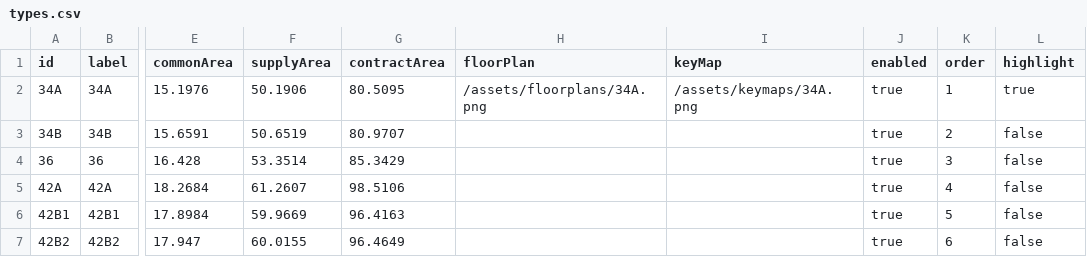
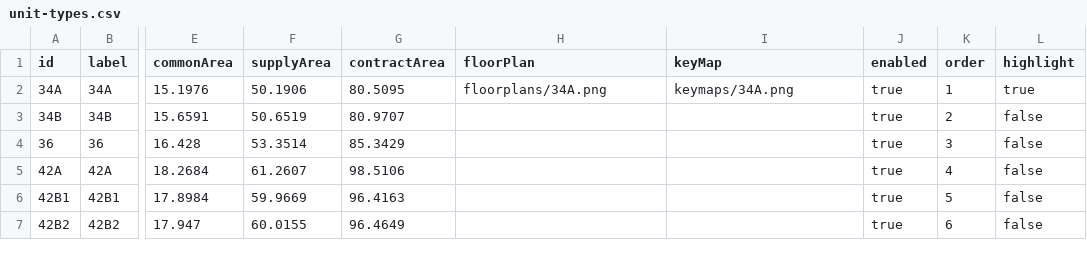
Before and after one commit to pyodep/hillstate, a CSV file: public/client/datasets/unit-types.csv (was public/data/types.csv), drawn as a sheet; only a part is shown, gaps mark what is left out; the diff names each change by its address in the sheet, - before the commit and + after, or states it on an @@ line.

```diff
--- a/public/data/types.csv
+++ b/public/client/datasets/unit-types.csv
-H2 (floorPlan): /assets/floorplans/34A.png
+H2 (floorPlan): floorplans/34A.png
-I2 (keyMap): /assets/keymaps/34A.png
+I2 (keyMap): keymaps/34A.png
```
Also changed, not shown: 19 other files.
